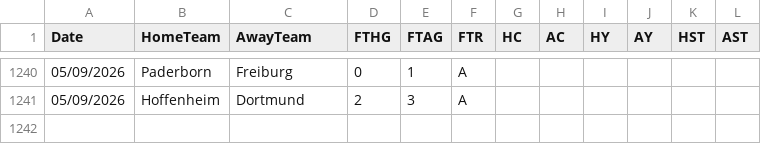
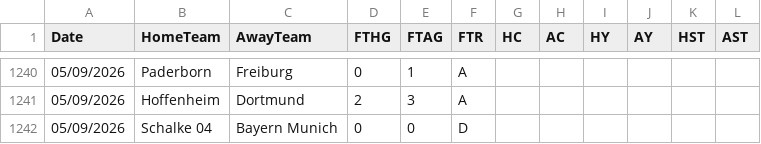
Before and after one commit to hectormera4-dotcom/premier-picks, a CSV file: bundesliga_combinado.csv, drawn as a sheet; only a part is shown, gaps mark what is left out; the diff names each change by its address in the sheet, - before the commit and + after, or states it on an @@ line.

```diff
--- a/bundesliga_combinado.csv
+++ b/bundesliga_combinado.csv
+row 1242: 05/09/2026 | Schalke 04 | Bayern Munich | 0 | 0 | D
```
Also changed, not shown: la_liga_combinado.csv, premier_league_combinado.csv, 2 other files.
